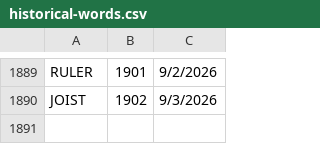
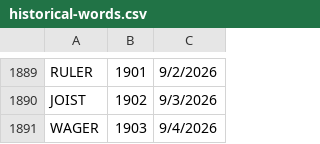
Before and after one commit to 8080Games/WordleMatch, a CSV file: wwwroot/historical-words.csv, drawn as a sheet; only a part is shown, gaps mark what is left out.

```diff
--- a/wwwroot/historical-words.csv
+++ b/wwwroot/historical-words.csv
@@ -1890 +1890,2 @@ RULER,1901,9/2/2026
 JOIST,1902,9/3/2026
+WAGER,1903,9/4/2026
```
Also changed, not shown: wwwroot/historical_hints.csv, wwwroot/used-words.csv, 1 other file.
